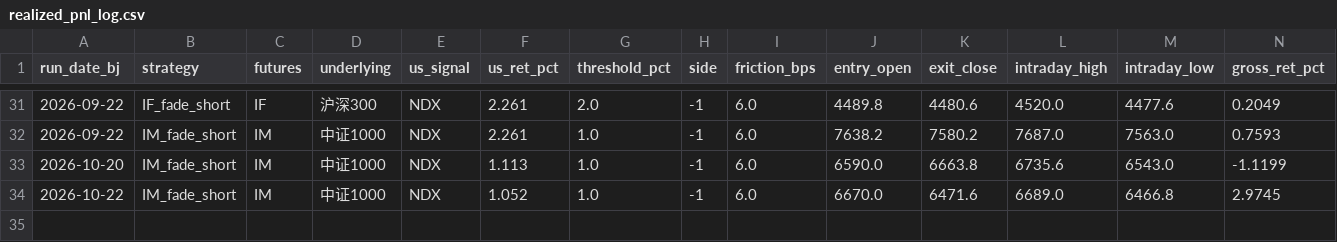
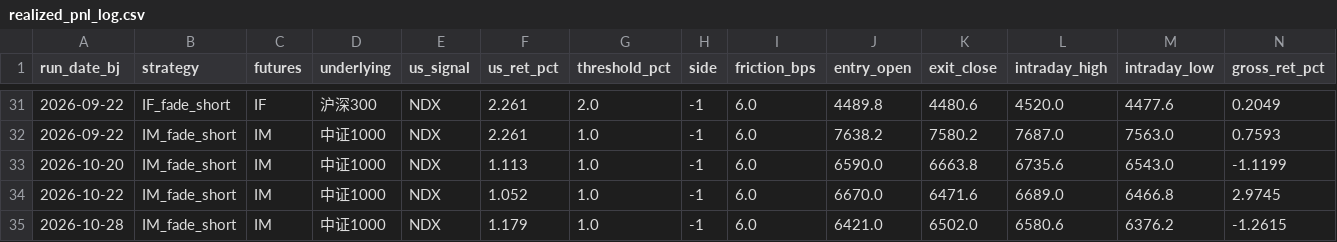
Before and after one commit to Allanli1011/cn-index-signal-monitor, a CSV file: realized_pnl_log.csv, drawn as a sheet; only a part is shown, gaps mark what is left out; rows hold the shown columns only; the diff names each change by its address in the sheet, - before the commit and + after, or states it on an @@ line.

```diff
--- a/realized_pnl_log.csv
+++ b/realized_pnl_log.csv
+row 35: 2026-10-28 | IM_fade_short | IM | 中证1000 | NDX | 1.179 | 1.0 | -1 | 6.0 | 6421.0 | 6502.0 | 6580.6 | 6376.2 | -1.2615
```
Also changed, not shown: 3 other files.
